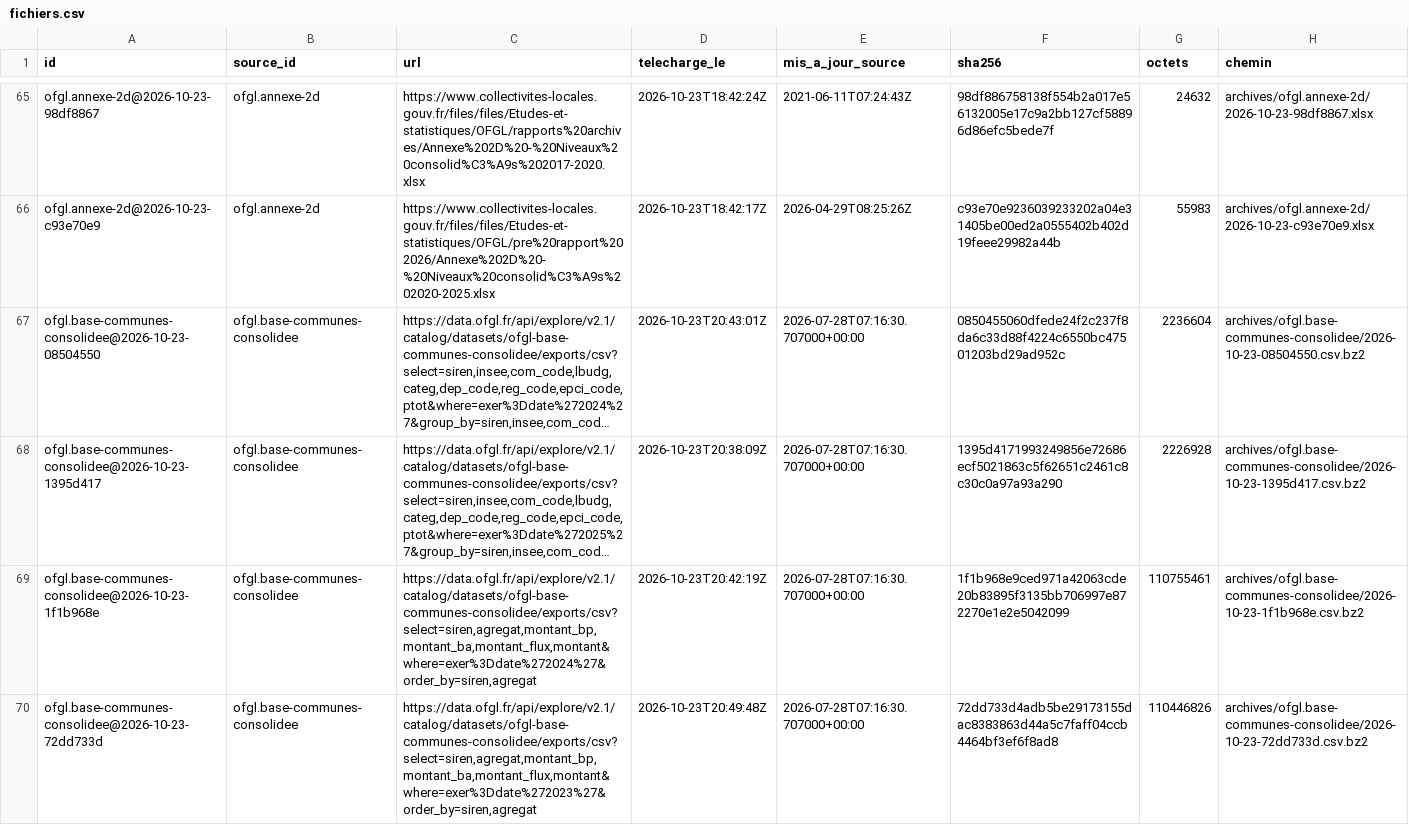
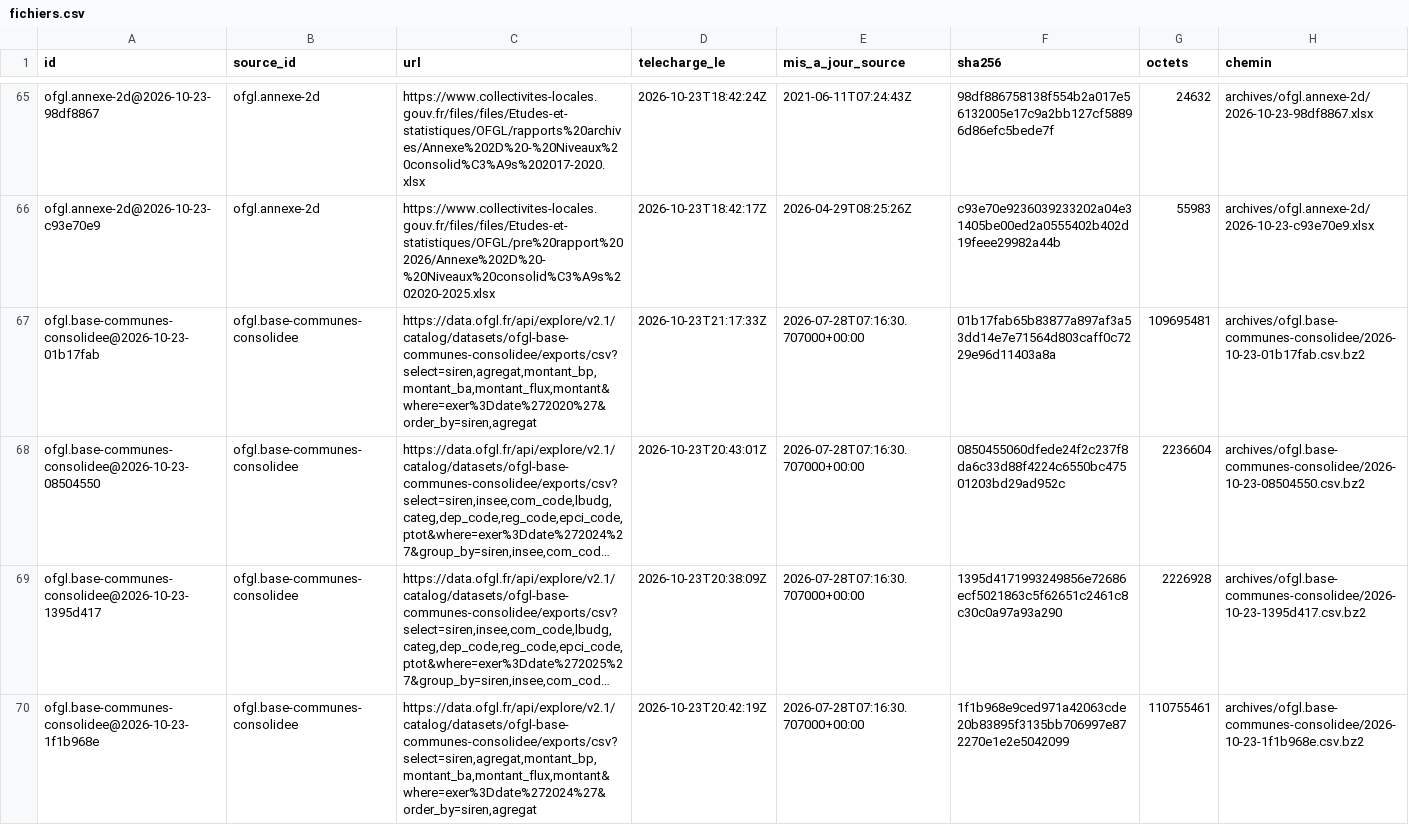
Before and after one commit to g-pliberal/comptes-nationaux, a CSV file: base/tables/fichiers.csv, drawn as a sheet; only a part is shown, gaps mark what is left out; the shorter side is filled out with more unchanged rows; long unchanged cells end in …; the diff covers the shown part only; the diff names each change by its address in the sheet, - before the commit and + after, or states it on an @@ line.

```diff
--- a/base/tables/fichiers.csv
+++ b/base/tables/fichiers.csv
+row 67: ofgl.base-communes-consolidee@2026-10-23-01b17fab | ofgl.base-communes-consolidee | https://data.ofgl.fr/api/explore/v2.1/catalog/datasets/ofgl-base-communes-consolidee/exports/csv?select=siren,agregat,montant_bp,montant_ba,montant_flux,montant&where=exer%3Ddate%272020%27&order_by=siren,agregat | 2026-10-23T21:17:33Z | 2026-07-28T07:16:30.707000+00:00 | 01b17fab65b83877a897af3a53dd14e7e71564d803caff0c7229e96d11403a8a | 109695481 | archives/ofgl.base-communes-consolidee/2026-10-23-01b17fab.csv.bz2
```
Also changed, not shown: 2 added rows elsewhere in this file, base/tables/fichiers_collectivites.csv, 4 other files.
